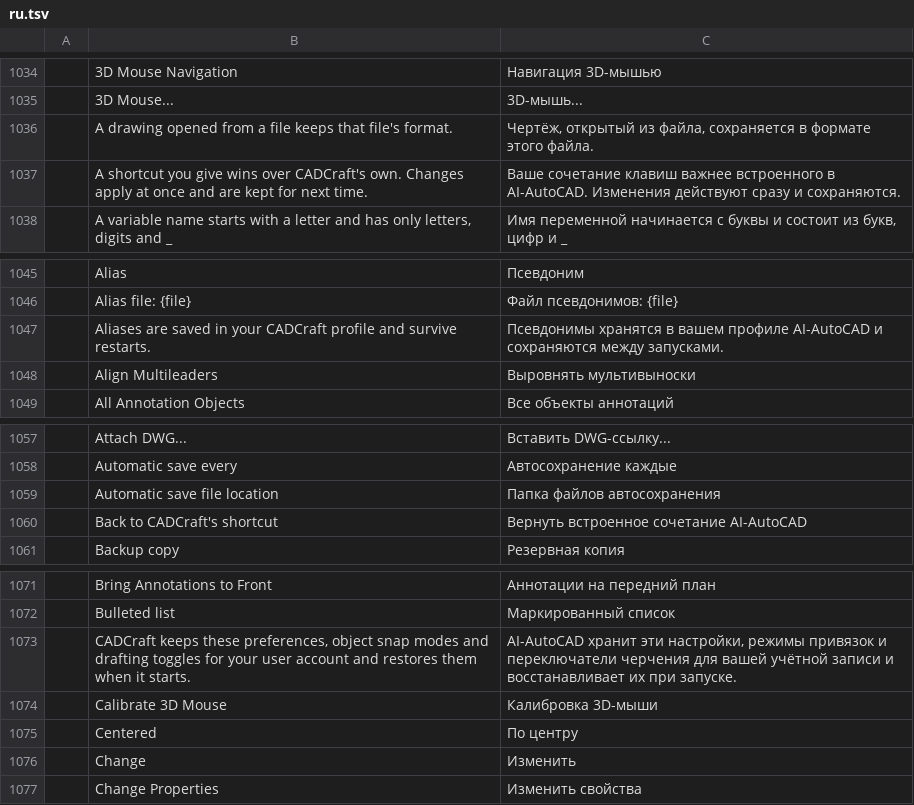
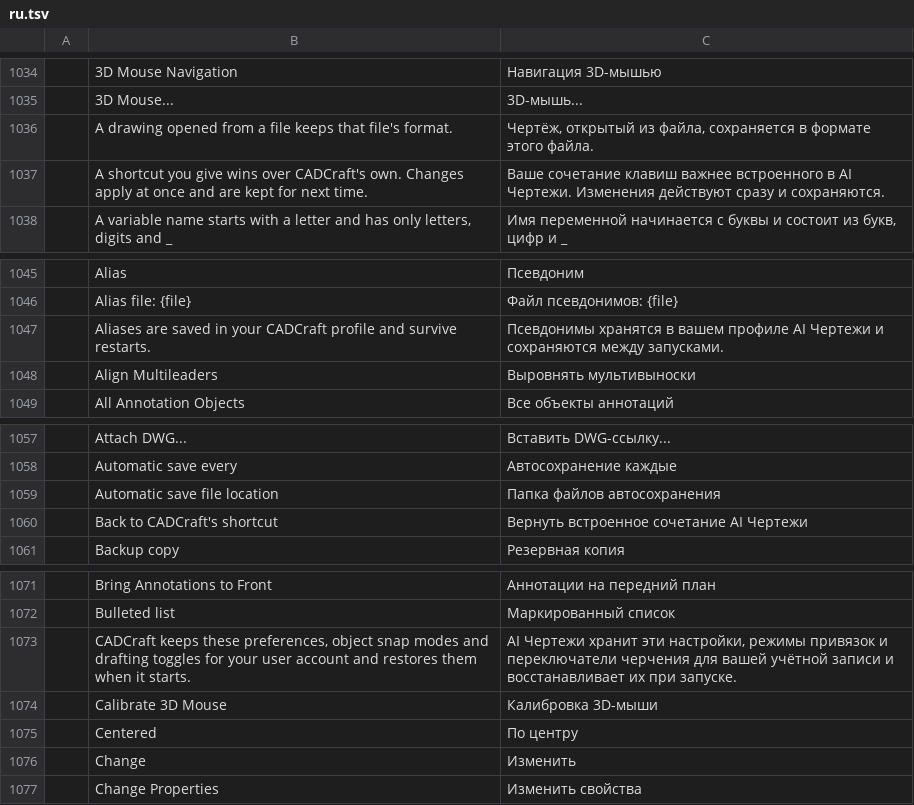
Before and after one commit to dwr-git/ai-autocad, a TSV file: crates/ui-egui/src/i18n/ru.tsv, drawn as a sheet; only a part is shown, gaps mark what is left out; the diff covers the shown part only.

```diff
--- a/crates/ui-egui/src/i18n/ru.tsv
+++ b/crates/ui-egui/src/i18n/ru.tsv
@@ -1036,3 +1036,3 @@
 	A drawing opened from a file keeps that file's format.	Чертёж, открытый из файла, сохраняется в формате этого файла.
-	A shortcut you give wins over CADCraft's own. Changes apply at once and are kept for next time.	Ваше сочетание клавиш важнее встроенного в AI-AutoCAD. Изменения действуют сразу и сохраняются.
+	A shortcut you give wins over CADCraft's own. Changes apply at once and are kept for next time.	Ваше сочетание клавиш важнее встроенного в AI Чертежи. Изменения действуют сразу и сохраняются.
 	A variable name starts with a letter and has only letters, digits and _	Имя переменной начинается с буквы и состоит из букв, цифр и _
@@ -1046,3 +1046,3 @@
 	Alias file: {file}	Файл псевдонимов: {file}
-	Aliases are saved in your CADCraft profile and survive restarts.	Псевдонимы хранятся в вашем профиле AI-AutoCAD и сохраняются между запусками.
+	Aliases are saved in your CADCraft profile and survive restarts.	Псевдонимы хранятся в вашем профиле AI Чертежи и сохраняются между запусками.
 	Align Multileaders	Выровнять мультивыноски
@@ -1059,3 +1059,3 @@
 	Automatic save file location	Папка файлов автосохранения
-	Back to CADCraft's shortcut	Вернуть встроенное сочетание AI-AutoCAD
+	Back to CADCraft's shortcut	Вернуть встроенное сочетание AI Чертежи
 	Backup copy	Резервная копия
@@ -1072,3 +1072,3 @@
 	Bulleted list	Маркированный список
-	CADCraft keeps these preferences, object snap modes and drafting toggles for your user account and restores them when it starts.	AI-AutoCAD хранит эти настройки, режимы привязок и переключатели черчения для вашей учётной записи и восстанавливает их при запуске.
+	CADCraft keeps these preferences, object snap modes and drafting toggles for your user account and restores them when it starts.	AI Чертежи хранит эти настройки, режимы привязок и переключатели черчения для вашей учётной записи и восстанавливает их при запуске.
 	Calibrate 3D Mouse	Калибровка 3D-мыши
```
Also changed, not shown: 73 added rows and 5 edited cells elsewhere in this file, 45 other files.
